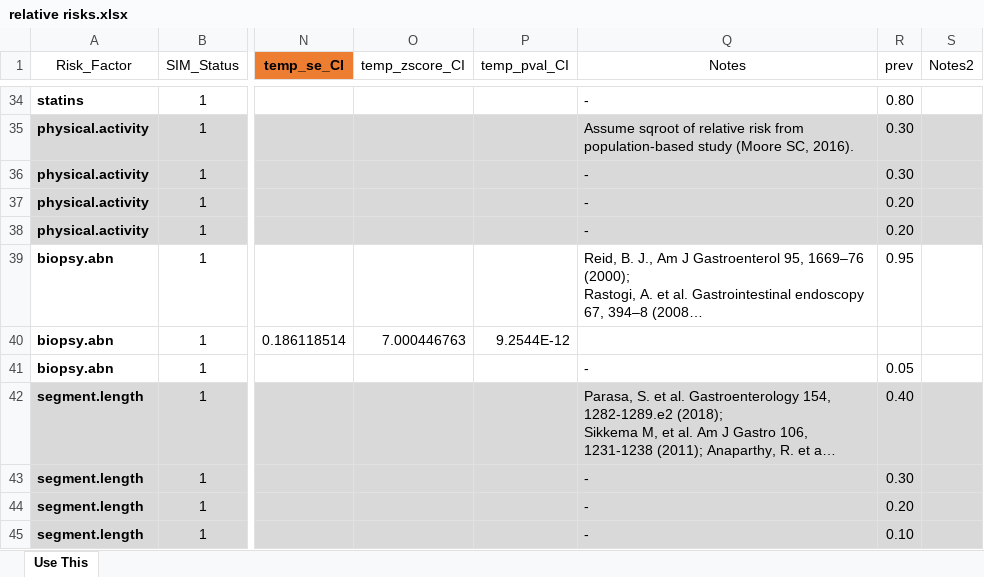
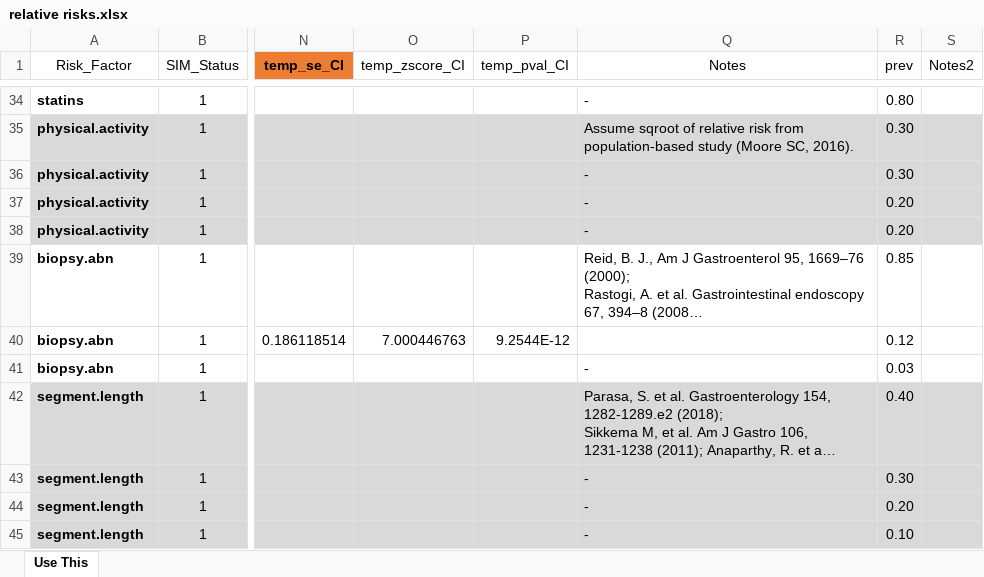
Before and after one commit to FredHutch/IC-RISC-Working, an Excel workbook: required_files/relative risks.xlsx, sheet Use This, drawn as a sheet; only a part is shown, gaps mark what is left out; long unchanged cells end in …; values as stored, in another font and other column widths than the file's, no borders; the diff names each change by its address in the sheet, - before the commit and + after, or states it on an @@ line.

```diff
--- a/required_files/relative risks.xlsx (sheet Use This)
+++ b/required_files/relative risks.xlsx (sheet Use This)
-R39 (prev): 0.95
+R39 (prev): 0.85
-R40 (prev): (empty)
+R40 (prev): 0.12
-R41 (prev): 0.05
+R41 (prev): 0.03
```
Also changed, not shown: required_files/stratified_EA_rates.xlsx, 2 other files.
